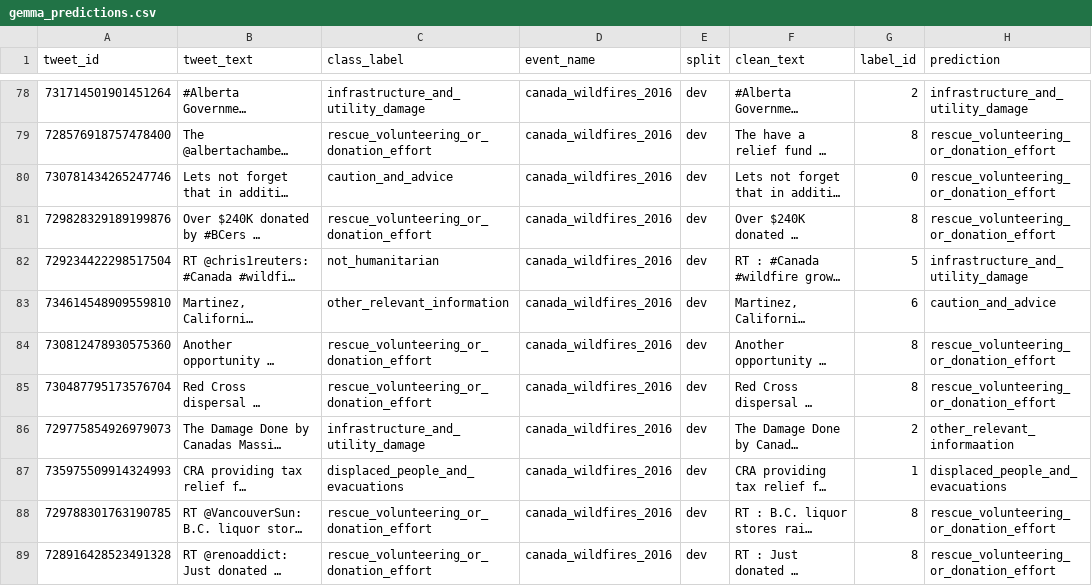
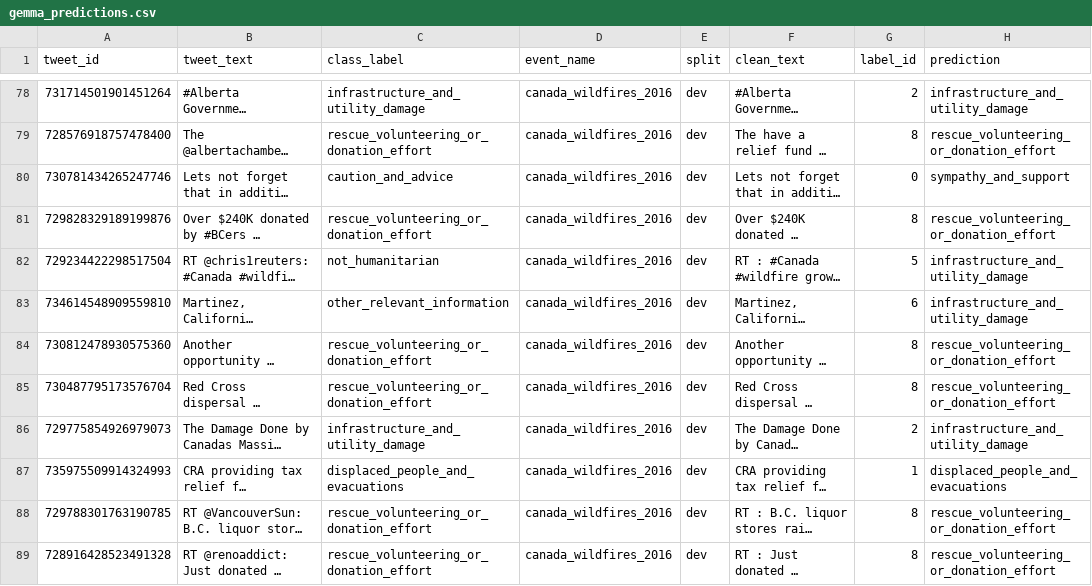
Before and after one commit to vishalVasanthakumarPoornima/cs468-crisis-tweet-classification, a CSV file: results/gemma_predictions.csv, drawn as a sheet; only a part is shown, gaps mark what is left out; long unchanged cells end in …; the diff covers the shown part only; the diff names each change by its address in the sheet, - before the commit and + after, or states it on an @@ line.

```diff
--- a/results/gemma_predictions.csv
+++ b/results/gemma_predictions.csv
-H80 (prediction): rescue_volunteering_or_donation_effort
+H80 (prediction): sympathy_and_support
-H83 (prediction): caution_and_advice
+H83 (prediction): infrastructure_and_utility_damage
-H86 (prediction): other_relevant_informaation
+H86 (prediction): infrastructure_and_utility_damage
```
Also changed, not shown: 22 edited cells elsewhere in this file, 2 other files.
